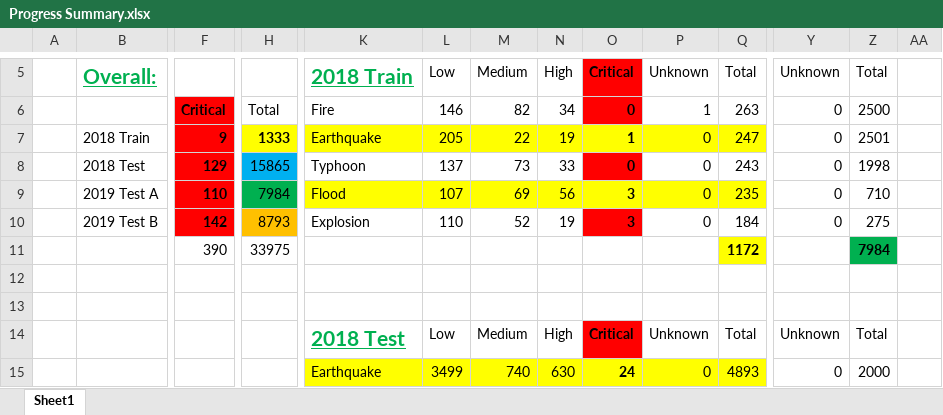
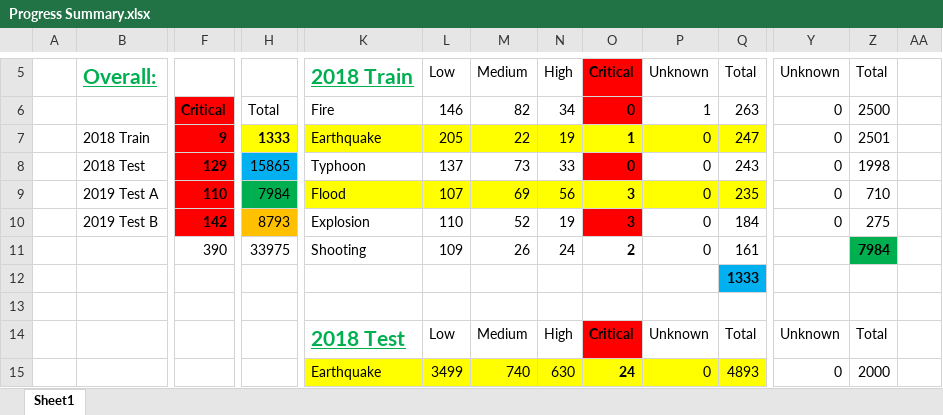
Before and after one commit to VishaalVenkatesh/TREC_Distributed_Machine_Learning, an Excel workbook: TREC/Progress Summary.xlsx, sheet Sheet1, drawn as a sheet; only a part is shown, gaps mark what is left out; values as stored, in another font and other column widths than the file's, no borders; removed rows and columns are numbered as before the commit, all else as after; rows hold the shown columns only; the diff names each change by its address in the sheet, - before the commit and + after, or states it on an @@ line.

```diff
--- a/TREC/Progress Summary.xlsx (sheet Sheet1)
+++ b/TREC/Progress Summary.xlsx (sheet Sheet1)
-row 11:  |  | 390 | 33975 |  |  |  |  |  |  | 1172 |  | 7984
-row 11: (empty)
+row 11:  |  | 390 | 33975 | Shooting | 109 | 26 | 24 | 2 | 0 | 161 |  | 7984
-Z11 fill: none
+Z11 fill: #00B050
+row 12:  |  |  |  |  |  |  |  |  |  | 1333
```
Also changed, not shown: 26 other files.
